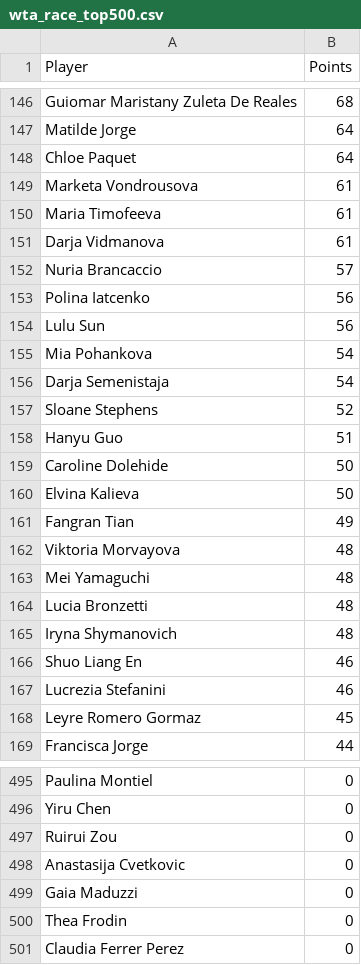
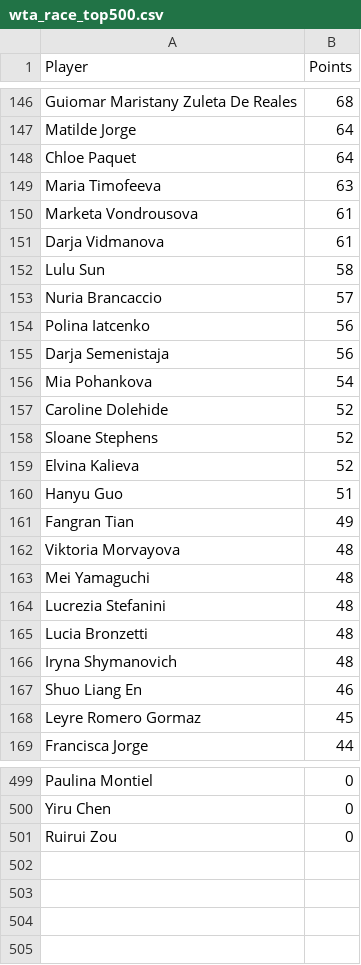
Before and after one commit to peterblum20/ATP-Race-Data, a CSV file: wta_race_top500.csv, drawn as a sheet; only a part is shown, gaps mark what is left out; the diff covers the shown part only.

```diff
--- a/wta_race_top500.csv
+++ b/wta_race_top500.csv
@@ -148,14 +148,14 @@ Matilde Jorge,64
 Chloe Paquet,64
+Maria Timofeeva,63
 Marketa Vondrousova,61
-Maria Timofeeva,61
 Darja Vidmanova,61
+Lulu Sun,58
 Nuria Brancaccio,57
 Polina Iatcenko,56
-Lulu Sun,56
+Darja Semenistaja,56
 Mia Pohankova,54
-Darja Semenistaja,54
+Caroline Dolehide,52
 Sloane Stephens,52
+Elvina Kalieva,52
 Hanyu Guo,51
-Caroline Dolehide,50
-Elvina Kalieva,50
 Fangran Tian,49
@@ -163,2 +163,3 @@ Viktoria Morvayova,48
 Mei Yamaguchi,48
+Lucrezia Stefanini,48
 Lucia Bronzetti,48
@@ -166,3 +167,2 @@ Iryna Shymanovich,48
 Shuo Liang En,46
-Lucrezia Stefanini,46
 Leyre Romero Gormaz,45
@@ -497,5 +501 @@ Yiru Chen,0
 Ruirui Zou,0
-Anastasija Cvetkovic,0
-Gaia Maduzzi,0
-Thea Frodin,0
-Claudia Ferrer Perez,0
```
Also changed, not shown: 21 added rows, 17 removed rows and 22 edited cells elsewhere in this file, atp_race_top500.csv.
